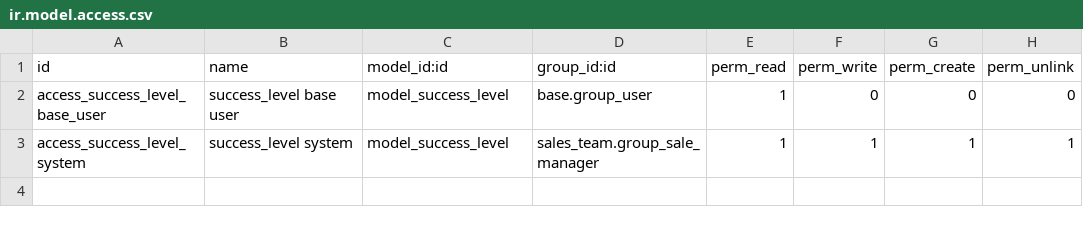
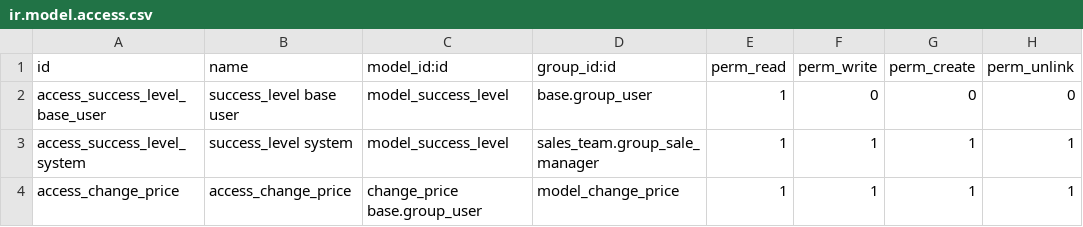
Before and after one commit to Misael17vzor/custom_misael, a CSV file: security/ir.model.access.csv, drawn as a sheet; the diff names each change by its address in the sheet, - before the commit and + after, or states it on an @@ line.

Commit message:
cambio access

```diff
--- a/security/ir.model.access.csv
+++ b/security/ir.model.access.csv
+row 4: access_change_price | access_change_price | change_price base.group_user | model_change_price | 1 | 1 | 1 | 1
```
